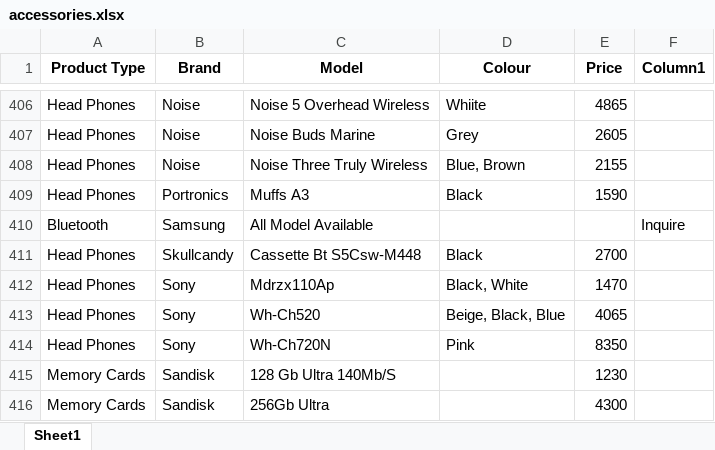
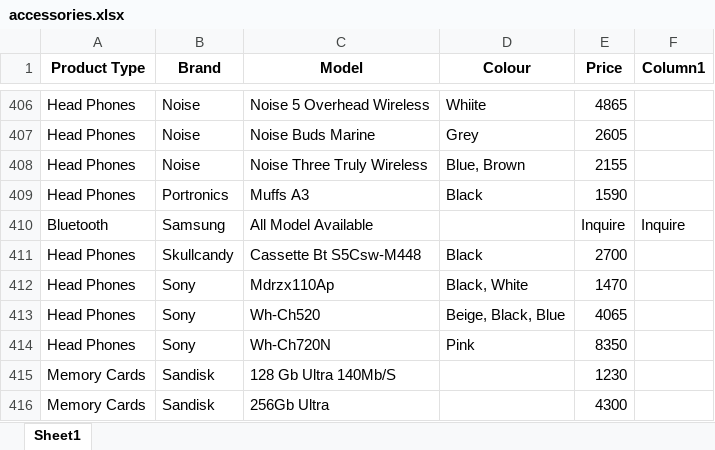
Before and after one commit to new-abra-ka-dabra/home, an Excel workbook: data/accessories.xlsx, sheet Sheet1, drawn as a sheet; only a part is shown, gaps mark what is left out; values as stored, in another font and other column widths than the file's, no borders; table styles not drawn; the diff covers the shown part only; the diff names each change by its address in the sheet, - before the commit and + after, or states it on an @@ line.

Commit message:
price update

```diff
--- a/data/accessories.xlsx (sheet Sheet1)
+++ b/data/accessories.xlsx (sheet Sheet1)
-E410 (Price): (empty)
+E410 (Price): Inquire
```
Also changed, not shown: 10 edited cells elsewhere in this sheet, 1 other file.
